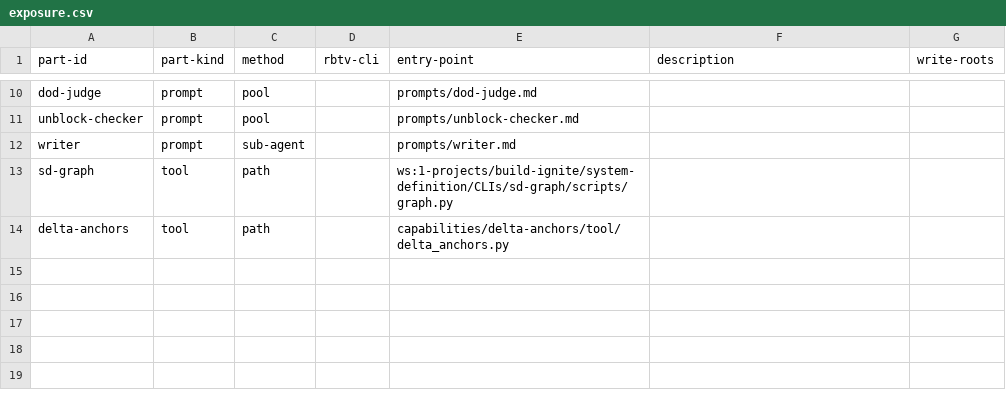
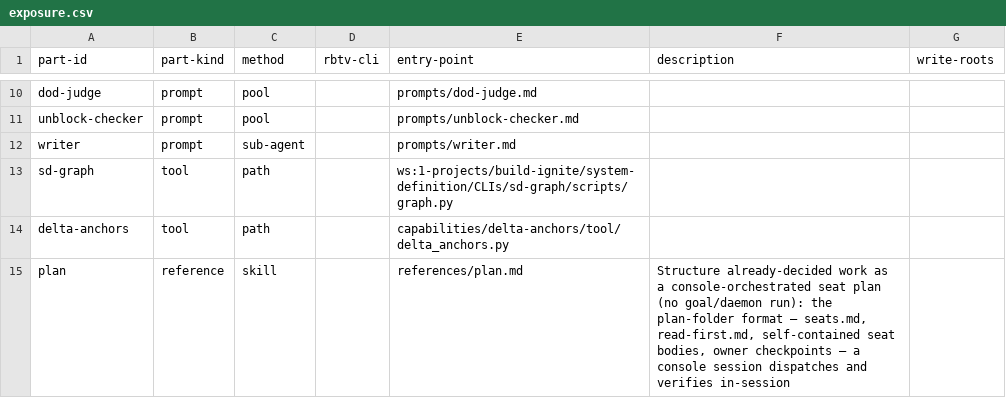
Before and after one commit to tecer-ai/rbtv, a CSV file: meta/planning/exposure.csv, drawn as a sheet; only a part is shown, gaps mark what is left out.

```diff
--- a/meta/planning/exposure.csv
+++ b/meta/planning/exposure.csv
@@ -14 +14,2 @@ sd-graph,tool,path,,ws:1-projects/build-ignite/system-definition/CLIs/sd-graph/s
 delta-anchors,tool,path,,capabilities/delta-anchors/tool/delta_anchors.py,,
+plan,reference,skill,,references/plan.md,"Structure already-decided work as a console-orchestrated seat plan (no goal/daemon run): the plan-folder format — seats.md, read-first.md, self-contained seat bodies, owner checkpoints — a console session dispatches and verifies in-session",
```
Also changed, not shown: 3 other files.
